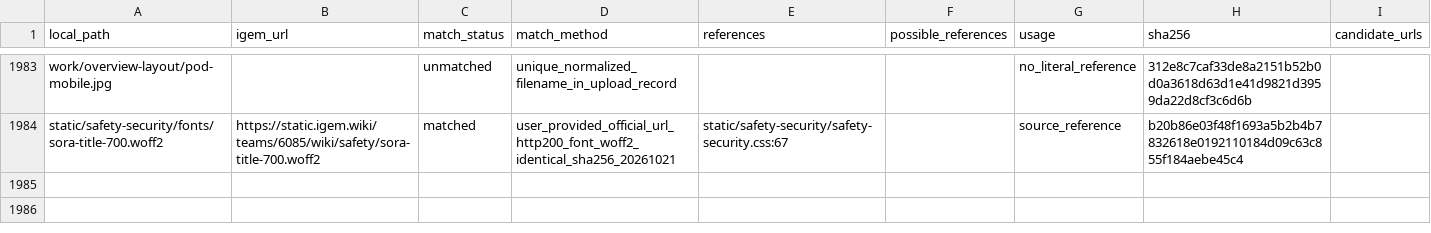
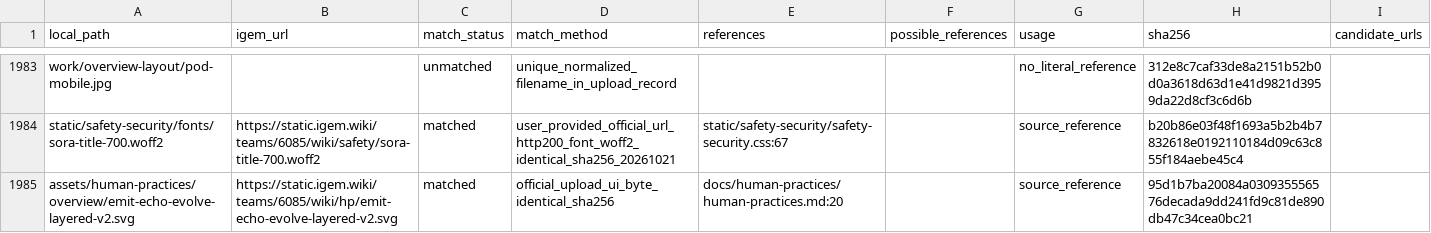
Before and after one commit to pdx12320/WIKI_SUSTech-BIO, a CSV file: asset_mapping.csv, drawn as a sheet; only a part is shown, gaps mark what is left out.

Commit message:
Publish confirmed HP Emit Echo Evolve animation

```diff
--- a/asset_mapping.csv
+++ b/asset_mapping.csv
@@ -1984 +1984,2 @@ work/overview-layout/pod-mobile.jpg,,unmatched,unique_normalized_filename_in_upl
 static/safety-security/fonts/sora-title-700.woff2,https://static.igem.wiki/teams/6085/wiki/safety/sora-title-700.woff2,matched,user_provided_official_url_http200_font_woff2_identical_sha256_20261021,static/safety-security/safety-security.css:67,,source_reference,b20b86e03f48f1693a5b2b4b7832618e0192110184d09c63c855f184aebe45c4,
+assets/human-practices/overview/emit-echo-evolve-layered-v2.svg,https://static.igem.wiki/teams/6085/wiki/hp/emit-echo-evolve-layered-v2.svg,matched,official_upload_ui_byte_identical_sha256,docs/human-practices/human-practices.md:20,,source_reference,95d1b7ba20084a030935556576decada9dd241fd9c81de890db47c34cea0bc21,
```
Also changed, not shown: 7 other files.
